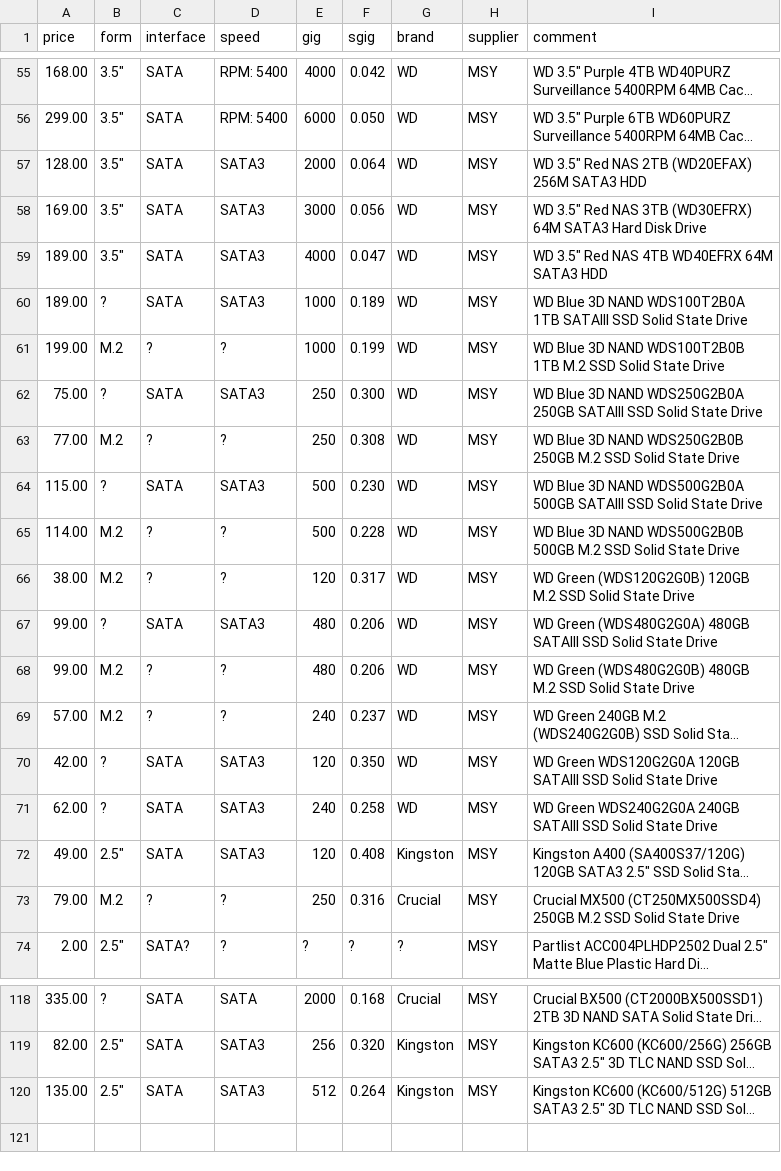
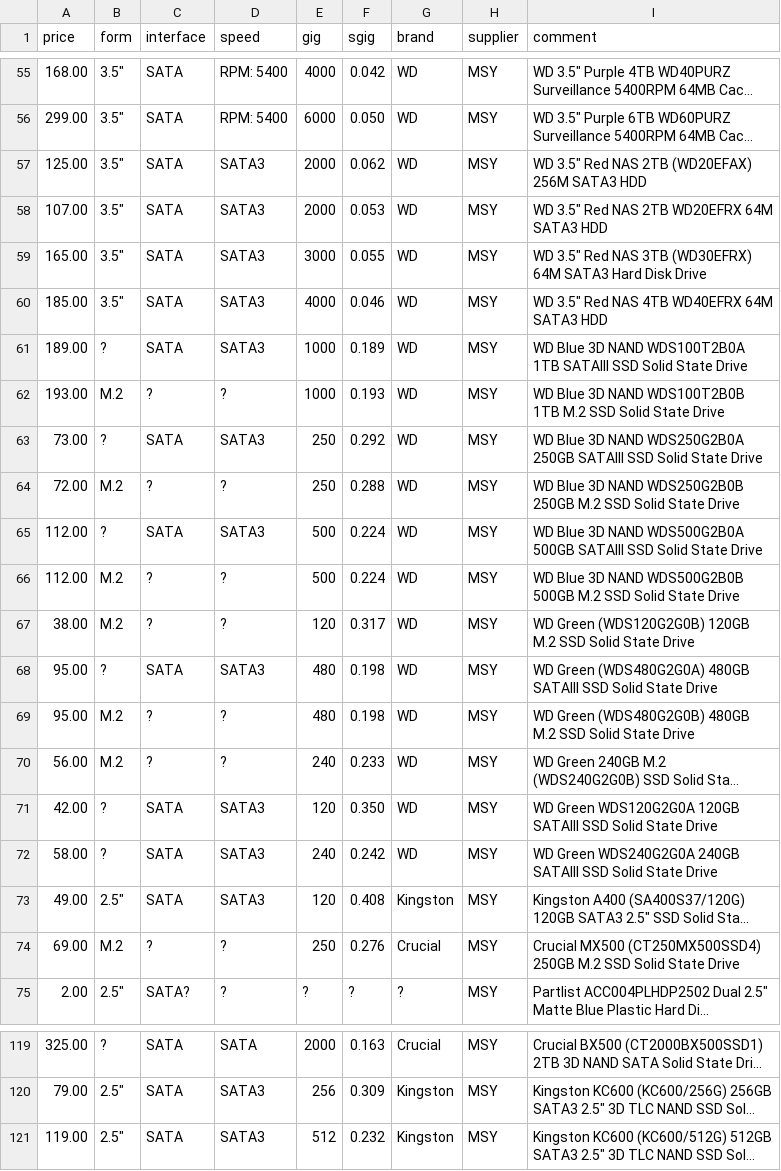
Before and after one commit to hamishcoleman/scrape-storage-prices, a CSV file: extract-msyhdd.csv, drawn as a sheet; only a part is shown, gaps mark what is left out; long unchanged cells end in …; addresses are those after the commit; the diff covers the shown part only; the diff names each change by its address in the sheet, - before the commit and + after, or states it on an @@ line.

```diff
--- a/extract-msyhdd.csv
+++ b/extract-msyhdd.csv
-A57 (price): 128.00
+A57 (price): 125.00
-F57 (sgig): 0.064
+F57 (sgig): 0.062
+row 58: 107.00 | 3.5" | SATA | SATA3 | 2000 | 0.053 | WD | MSY | WD 3.5" Red NAS 2TB WD20EFRX 64M SATA3 HDD
-A59 (price): 169.00
+A59 (price): 165.00
-F59 (sgig): 0.056
+F59 (sgig): 0.055
-A60 (price): 189.00
+A60 (price): 185.00
-F60 (sgig): 0.047
+F60 (sgig): 0.046
-A62 (price): 199.00
+A62 (price): 193.00
-F62 (sgig): 0.199
+F62 (sgig): 0.193
-A63 (price): 75.00
+A63 (price): 73.00
-F63 (sgig): 0.300
+F63 (sgig): 0.292
-A64 (price): 77.00
+A64 (price): 72.00
-F64 (sgig): 0.308
+F64 (sgig): 0.288
-A65 (price): 115.00
+A65 (price): 112.00
-F65 (sgig): 0.230
+F65 (sgig): 0.224
-A66 (price): 114.00
+A66 (price): 112.00
-F66 (sgig): 0.228
+F66 (sgig): 0.224
-A68:A69 (price): 99.00
+A68:A69 (price): 95.00
-F68:F69 (sgig): 0.206
+F68:F69 (sgig): 0.198
-A70 (price): 57.00
+A70 (price): 56.00
-F70 (sgig): 0.237
+F70 (sgig): 0.233
-A72 (price): 62.00
+A72 (price): 58.00
-F72 (sgig): 0.258
+F72 (sgig): 0.242
-A74 (price): 79.00
+A74 (price): 69.00
-F74 (sgig): 0.316
+F74 (sgig): 0.276
-A119 (price): 335.00
+A119 (price): 325.00
-F119 (sgig): 0.168
+F119 (sgig): 0.163
-A120 (price): 82.00
+A120 (price): 79.00
-F120 (sgig): 0.320
+F120 (sgig): 0.309
-A121 (price): 135.00
+A121 (price): 119.00
-F121 (sgig): 0.264
+F121 (sgig): 0.232
```
Also changed, not shown: 3 added rows, 3 removed rows and 48 edited cells elsewhere in this file, extract-cplstorage.csv, 28 other files.
